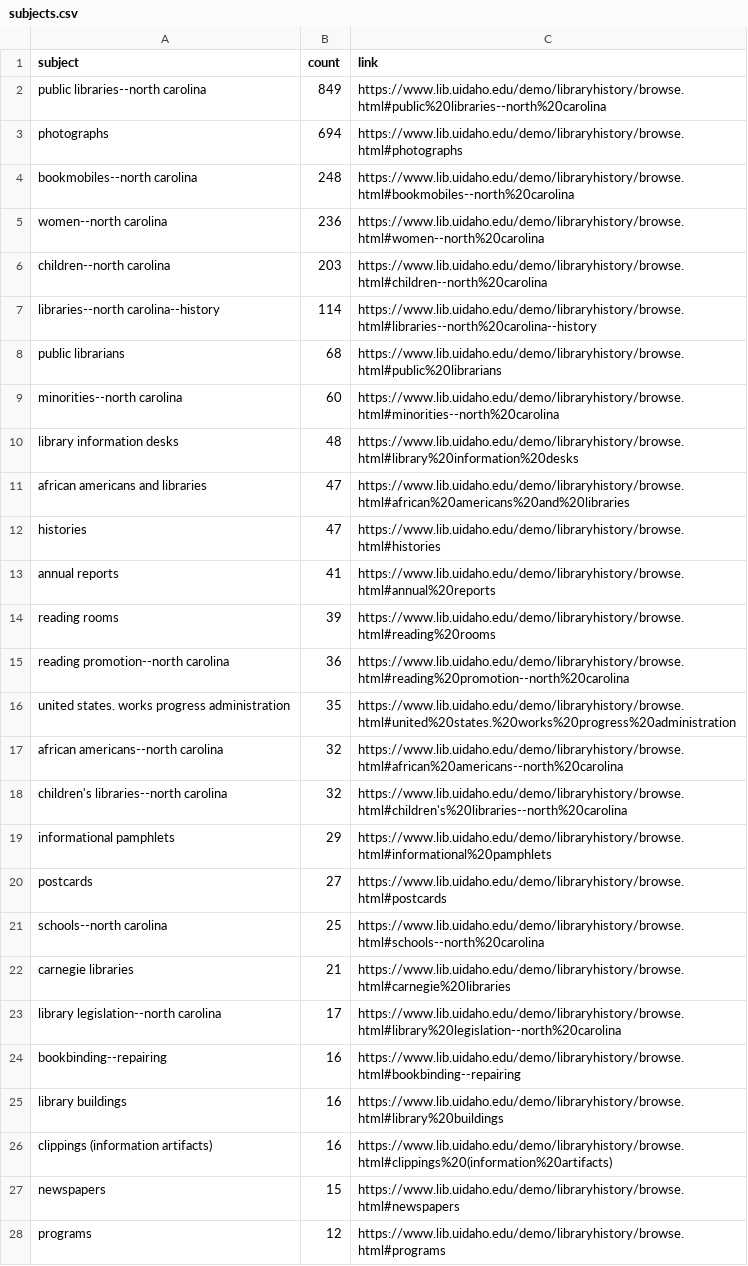
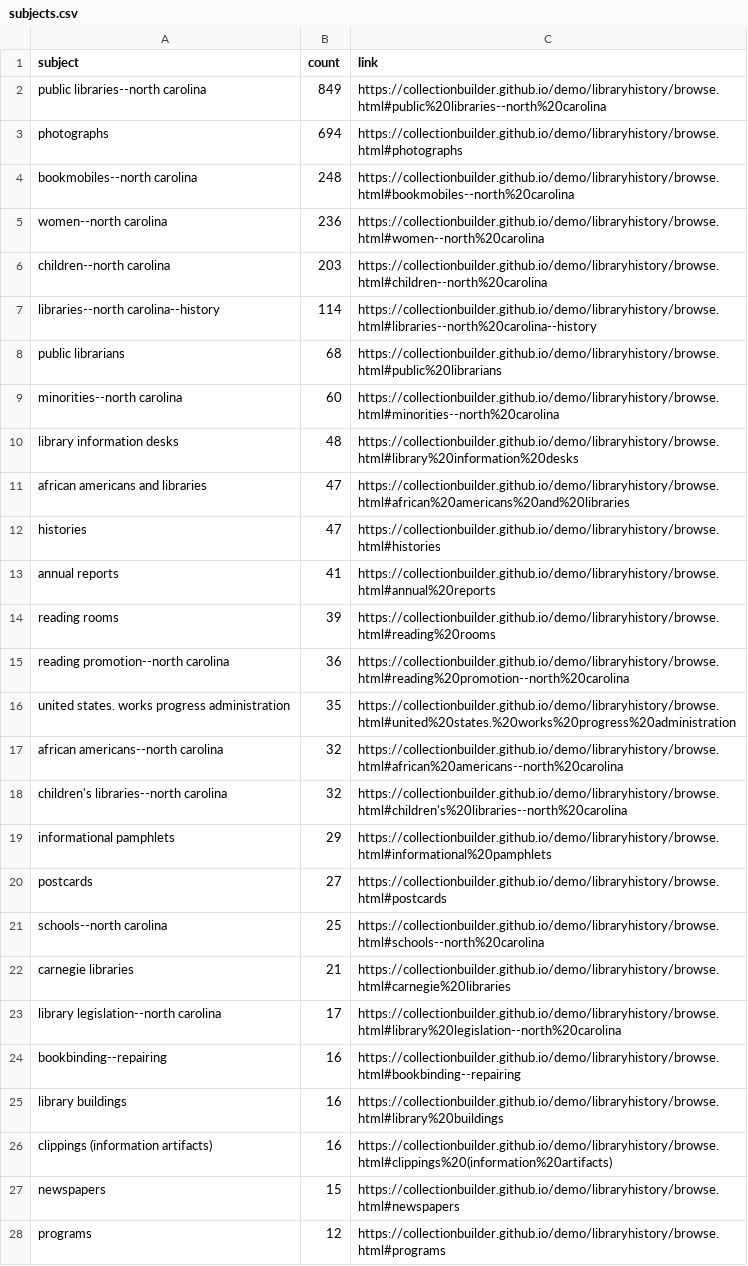
Before and after one commit to CollectionBuilder/demo, a CSV file: libraryhistory/data/subjects.csv, drawn as a sheet; only a part is shown; the diff covers the shown part only; the diff names each change by its address in the sheet, - before the commit and + after, or states it on an @@ line.

```diff
--- a/libraryhistory/data/subjects.csv
+++ b/libraryhistory/data/subjects.csv
-C2 (link): https://www.lib.uidaho.edu/demo/libraryhistory/browse.html#public%20libraries--north%20carolina
+C2 (link): https://collectionbuilder.github.io/demo/libraryhistory/browse.html#public%20libraries--north%20carolina
-C3 (link): https://www.lib.uidaho.edu/demo/libraryhistory/browse.html#photographs
+C3 (link): https://collectionbuilder.github.io/demo/libraryhistory/browse.html#photographs
-C4 (link): https://www.lib.uidaho.edu/demo/libraryhistory/browse.html#bookmobiles--north%20carolina
+C4 (link): https://collectionbuilder.github.io/demo/libraryhistory/browse.html#bookmobiles--north%20carolina
-C5 (link): https://www.lib.uidaho.edu/demo/libraryhistory/browse.html#women--north%20carolina
+C5 (link): https://collectionbuilder.github.io/demo/libraryhistory/browse.html#women--north%20carolina
-C6 (link): https://www.lib.uidaho.edu/demo/libraryhistory/browse.html#children--north%20carolina
+C6 (link): https://collectionbuilder.github.io/demo/libraryhistory/browse.html#children--north%20carolina
-C7 (link): https://www.lib.uidaho.edu/demo/libraryhistory/browse.html#libraries--north%20carolina--history
+C7 (link): https://collectionbuilder.github.io/demo/libraryhistory/browse.html#libraries--north%20carolina--history
-C8 (link): https://www.lib.uidaho.edu/demo/libraryhistory/browse.html#public%20librarians
+C8 (link): https://collectionbuilder.github.io/demo/libraryhistory/browse.html#public%20librarians
-C9 (link): https://www.lib.uidaho.edu/demo/libraryhistory/browse.html#minorities--north%20carolina
+C9 (link): https://collectionbuilder.github.io/demo/libraryhistory/browse.html#minorities--north%20carolina
-C10 (link): https://www.lib.uidaho.edu/demo/libraryhistory/browse.html#library%20information%20desks
+C10 (link): https://collectionbuilder.github.io/demo/libraryhistory/browse.html#library%20information%20desks
-C11 (link): https://www.lib.uidaho.edu/demo/libraryhistory/browse.html#african%20americans%20and%20libraries
+C11 (link): https://collectionbuilder.github.io/demo/libraryhistory/browse.html#african%20americans%20and%20libraries
-C12 (link): https://www.lib.uidaho.edu/demo/libraryhistory/browse.html#histories
+C12 (link): https://collectionbuilder.github.io/demo/libraryhistory/browse.html#histories
-C13 (link): https://www.lib.uidaho.edu/demo/libraryhistory/browse.html#annual%20reports
+C13 (link): https://collectionbuilder.github.io/demo/libraryhistory/browse.html#annual%20reports
-C14 (link): https://www.lib.uidaho.edu/demo/libraryhistory/browse.html#reading%20rooms
+C14 (link): https://collectionbuilder.github.io/demo/libraryhistory/browse.html#reading%20rooms
-C15 (link): https://www.lib.uidaho.edu/demo/libraryhistory/browse.html#reading%20promotion--north%20carolina
+C15 (link): https://collectionbuilder.github.io/demo/libraryhistory/browse.html#reading%20promotion--north%20carolina
-C16 (link): https://www.lib.uidaho.edu/demo/libraryhistory/browse.html#united%20states.%20works%20progress%20administration
+C16 (link): https://collectionbuilder.github.io/demo/libraryhistory/browse.html#united%20states.%20works%20progress%20administration
-C17 (link): https://www.lib.uidaho.edu/demo/libraryhistory/browse.html#african%20americans--north%20carolina
+C17 (link): https://collectionbuilder.github.io/demo/libraryhistory/browse.html#african%20americans--north%20carolina
-C18 (link): https://www.lib.uidaho.edu/demo/libraryhistory/browse.html#children's%20libraries--north%20carolina
+C18 (link): https://collectionbuilder.github.io/demo/libraryhistory/browse.html#children's%20libraries--north%20carolina
-C19 (link): https://www.lib.uidaho.edu/demo/libraryhistory/browse.html#informational%20pamphlets
+C19 (link): https://collectionbuilder.github.io/demo/libraryhistory/browse.html#informational%20pamphlets
-C20 (link): https://www.lib.uidaho.edu/demo/libraryhistory/browse.html#postcards
+C20 (link): https://collectionbuilder.github.io/demo/libraryhistory/browse.html#postcards
-C21 (link): https://www.lib.uidaho.edu/demo/libraryhistory/browse.html#schools--north%20carolina
+C21 (link): https://collectionbuilder.github.io/demo/libraryhistory/browse.html#schools--north%20carolina
-C22 (link): https://www.lib.uidaho.edu/demo/libraryhistory/browse.html#carnegie%20libraries
+C22 (link): https://collectionbuilder.github.io/demo/libraryhistory/browse.html#carnegie%20libraries
-C23 (link): https://www.lib.uidaho.edu/demo/libraryhistory/browse.html#library%20legislation--north%20carolina
+C23 (link): https://collectionbuilder.github.io/demo/libraryhistory/browse.html#library%20legislation--north%20carolina
-C24 (link): https://www.lib.uidaho.edu/demo/libraryhistory/browse.html#bookbinding--repairing
+C24 (link): https://collectionbuilder.github.io/demo/libraryhistory/browse.html#bookbinding--repairing
-C25 (link): https://www.lib.uidaho.edu/demo/libraryhistory/browse.html#library%20buildings
+C25 (link): https://collectionbuilder.github.io/demo/libraryhistory/browse.html#library%20buildings
-C26 (link): https://www.lib.uidaho.edu/demo/libraryhistory/browse.html#clippings%20(information%20artifacts)
+C26 (link): https://collectionbuilder.github.io/demo/libraryhistory/browse.html#clippings%20(information%20artifacts)
-C27 (link): https://www.lib.uidaho.edu/demo/libraryhistory/browse.html#newspapers
+C27 (link): https://collectionbuilder.github.io/demo/libraryhistory/browse.html#newspapers
-C28 (link): https://www.lib.uidaho.edu/demo/libraryhistory/browse.html#programs
+C28 (link): https://collectionbuilder.github.io/demo/libraryhistory/browse.html#programs
```
Also changed, not shown: 65 edited cells elsewhere in this file, folklore/data/subjects.csv, libraryhistory/data/locations.csv, 28 other files.
